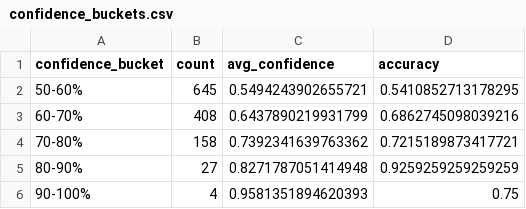
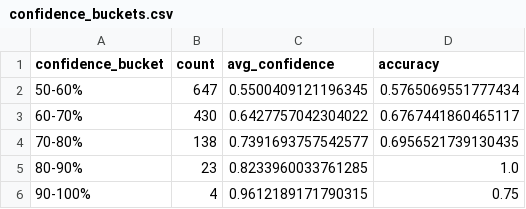
Before and after one commit to ArjunAdelaide/UFC-Fight-Predictor, a CSV file: outputs/confidence_buckets.csv, drawn as a sheet.

```diff
--- a/outputs/confidence_buckets.csv
+++ b/outputs/confidence_buckets.csv
@@ -1,6 +1,6 @@
 confidence_bucket,count,avg_confidence,accuracy
-50-60%,645,0.5494243902655721,0.5410852713178295
-60-70%,408,0.6437890219931799,0.6862745098039216
-70-80%,158,0.7392341639763362,0.7215189873417721
-80-90%,27,0.8271787051414948,0.9259259259259259
-90-100%,4,0.9581351894620393,0.75
+50-60%,647,0.5500409121196345,0.5765069551777434
+60-70%,430,0.6427757042304022,0.6767441860465117
+70-80%,138,0.7391693757542577,0.6956521739130435
+80-90%,23,0.8233960033761285,1.0
+90-100%,4,0.9612189171790315,0.75
```
Also changed, not shown: outputs/baseline_coefficients.csv, outputs/baseline_metrics.csv, 12 other files.
